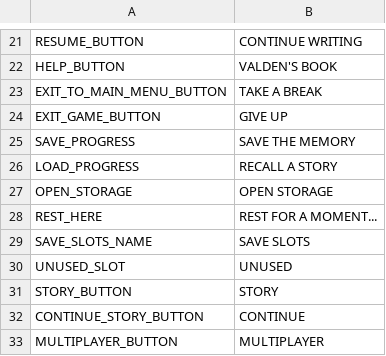
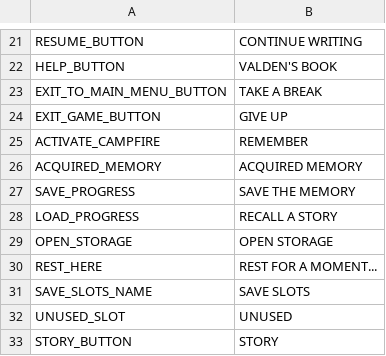
Before and after one commit to SIGAAMDAD/The_Nomad, a CSV file: locale/translations.csv, drawn as a sheet; only a part is shown, gaps mark what is left out; the shorter side is filled out with more unchanged rows; the diff names each change by its address in the sheet, - before the commit and + after, or states it on an @@ line.

```diff
--- a/locale/translations.csv
+++ b/locale/translations.csv
+row 25: ACTIVATE_CAMPFIRE | REMEMBER
+row 26: ACQUIRED_MEMORY | ACQUIRED MEMORY
```
Also changed, not shown: 28 other files.
